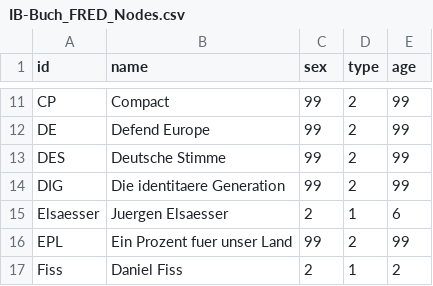
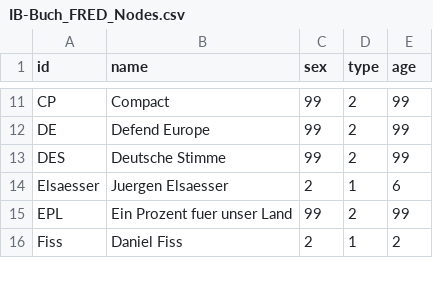
Before and after one commit to darfmansagen/Netzwerkprojekt, a CSV file: IB-Buch_FRED_Nodes.csv, drawn as a sheet; only a part is shown, gaps mark what is left out; the diff names each change by its address in the sheet, - before the commit and + after, or states it on an @@ line.

Commit message:
Update IB-Buch_FRED_Nodes.csv

```diff
--- a/IB-Buch_FRED_Nodes.csv
+++ b/IB-Buch_FRED_Nodes.csv
-row 14: DIG | Die identitaere Generation | 99 | 2 | 99
```
